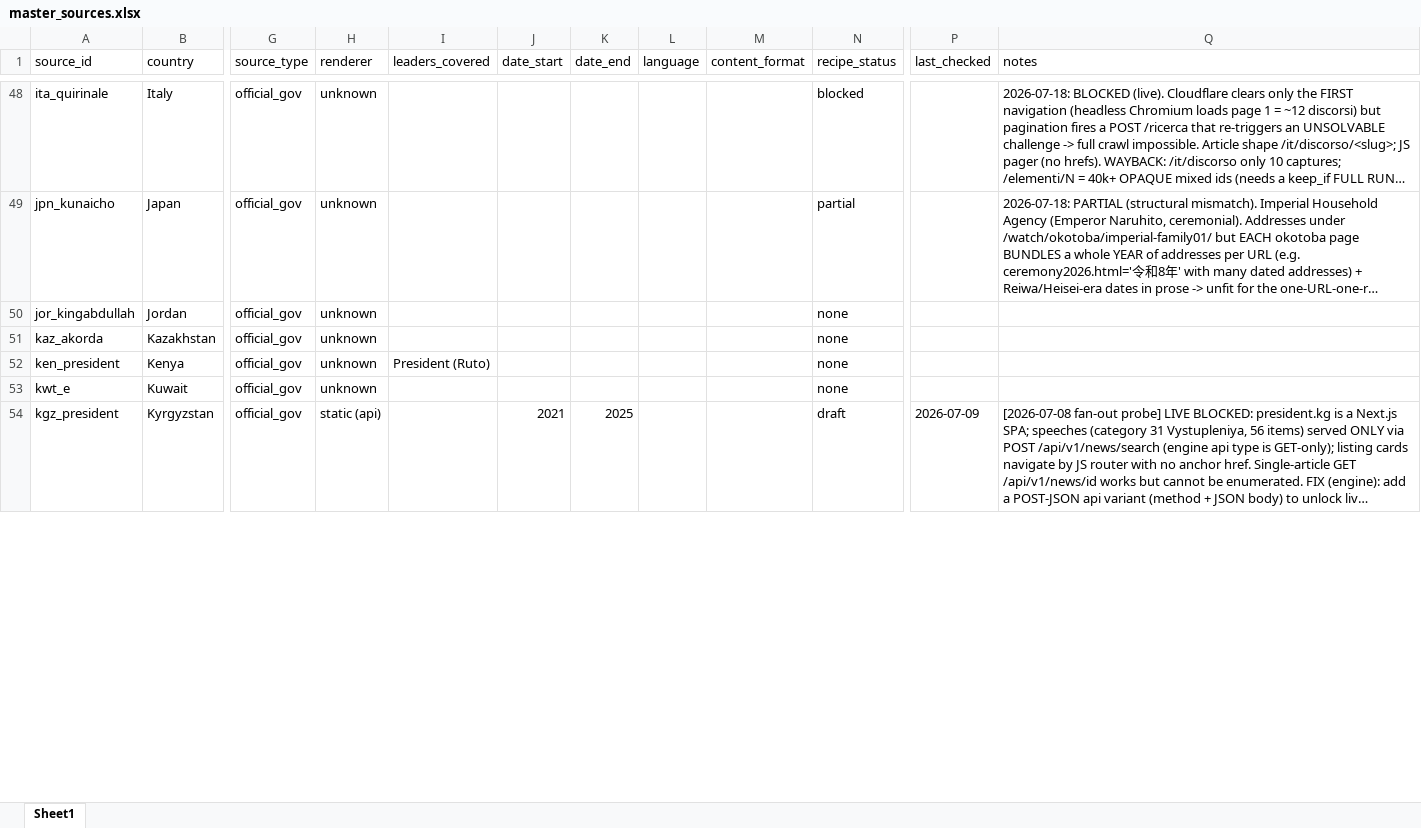
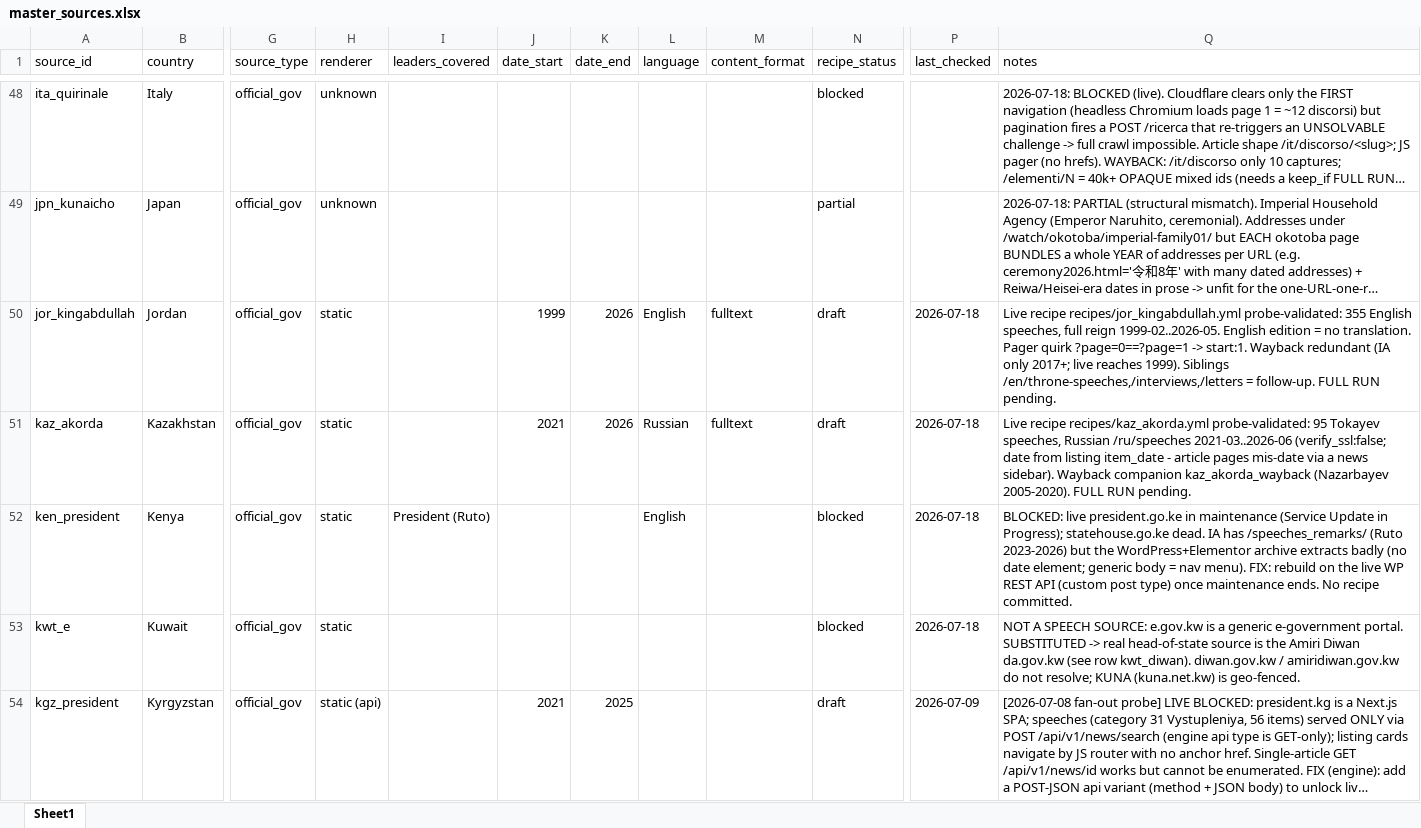
Before and after one commit to d-schafer/LeaderSpeech, an Excel workbook: data/sources/master_sources.xlsx, sheet Sheet1, drawn as a sheet; only a part is shown, gaps mark what is left out; long unchanged cells end in …; values as stored, in another font and other column widths than the file's, no borders; the diff covers the shown part only; the diff names each change by its address in the sheet, - before the commit and + after, or states it on an @@ line.

Commit message:
Update master_sources.xlsx

```diff
--- a/data/sources/master_sources.xlsx (sheet Sheet1)
+++ b/data/sources/master_sources.xlsx (sheet Sheet1)
-H50:H53 (renderer): unknown
+H50:H53 (renderer): static
-J50 (date_start): (empty)
+J50 (date_start): 1999
-K50:K51 (date_end): (empty)
+K50:K51 (date_end): 2026
-L50 (language): (empty)
+L50 (language): English
-M50:M51 (content_format): (empty)
+M50:M51 (content_format): fulltext
-N50:N51 (recipe_status): none
+N50:N51 (recipe_status): draft
-P50:P53 (last_checked): (empty)
+P50:P53 (last_checked): 2026-07-18
-Q50 (notes): (empty)
+Q50 (notes): Live recipe recipes/jor_kingabdullah.yml probe-validated: 355 English speeches, full reign 1999-02..2026-05. English edition = no translation. Pager quirk ?page=0==?page=1 -> start:1. Wayback redundant (IA only 2017+; live reaches 1999). Siblings /en/throne-speeches,/interviews,/letters = follow-up. FULL RUN pending.
-J51 (date_start): (empty)
+J51 (date_start): 2021
-L51 (language): (empty)
+L51 (language): Russian
-Q51 (notes): (empty)
+Q51 (notes): Live recipe recipes/kaz_akorda.yml probe-validated: 95 Tokayev speeches, Russian /ru/speeches 2021-03..2026-06 (verify_ssl:false; date from listing item_date - article pages mis-date via a news sidebar). Wayback companion kaz_akorda_wayback (Nazarbayev 2005-2020). FULL RUN pending.
-L52 (language): (empty)
+L52 (language): English
-N52:N53 (recipe_status): none
+N52:N53 (recipe_status): blocked
-Q52 (notes): (empty)
+Q52 (notes): BLOCKED: live president.go.ke in maintenance (Service Update in Progress); statehouse.go.ke dead. IA has /speeches_remarks/ (Ruto 2023-2026) but the WordPress+Elementor archive extracts badly (no date element; generic body = nav menu). FIX: rebuild on the live WP REST API (custom post type) once maintenance ends. No recipe committed.
-Q53 (notes): (empty)
+Q53 (notes): NOT A SPEECH SOURCE: e.gov.kw is a generic e-government portal. SUBSTITUTED -> real head-of-state source is the Amiri Diwan da.gov.kw (see row kwt_diwan). diwan.gov.kw / amiridiwan.gov.kw do not resolve; KUNA (kuna.net.kw) is geo-fenced.
```
Also changed, not shown: 5 added rows and 39 edited cells elsewhere in this sheet.
